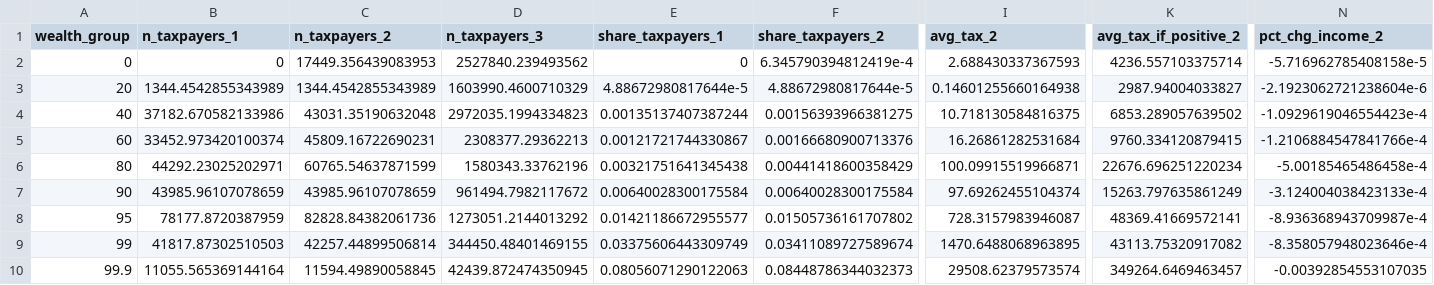
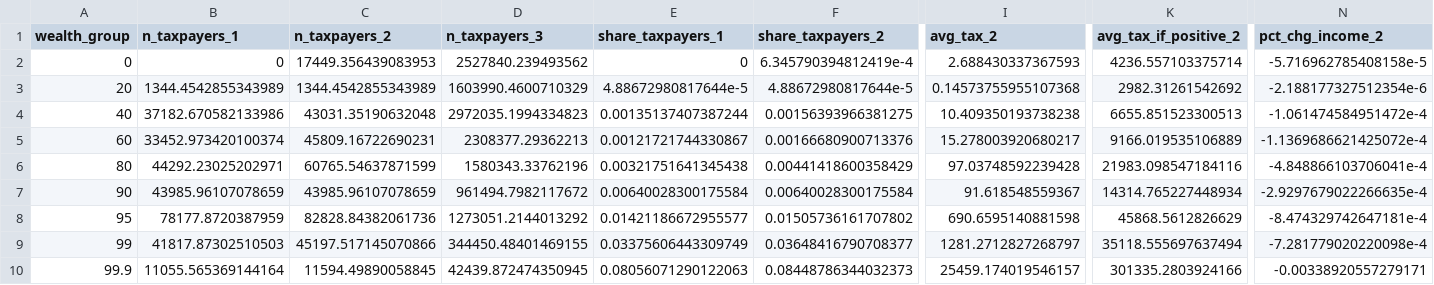
Before and after one commit to Budget-Lab-Yale/Buy-Borrow-Die-Estimates, a CSV file: output/all_options/distribution_by_wealth_2026.csv, drawn as a sheet; only a part is shown, gaps mark what is left out; the diff names each change by its address in the sheet, - before the commit and + after, or states it on an @@ line.

```diff
--- a/output/all_options/distribution_by_wealth_2026.csv
+++ b/output/all_options/distribution_by_wealth_2026.csv
-I3 (avg_tax_2): 0.14601255660164938
+I3 (avg_tax_2): 0.14573755955107368
-K3 (avg_tax_if_positive_2): 2987.94004033827
+K3 (avg_tax_if_positive_2): 2982.31261542692
-N3 (pct_chg_income_2): -2.1923062721238604e-6
+N3 (pct_chg_income_2): -2.188177327512354e-6
-I4 (avg_tax_2): 10.718130584816375
+I4 (avg_tax_2): 10.409350193738238
-K4 (avg_tax_if_positive_2): 6853.289057639502
+K4 (avg_tax_if_positive_2): 6655.851523300513
-N4 (pct_chg_income_2): -1.0929619046554423e-4
+N4 (pct_chg_income_2): -1.061474584951472e-4
-I5 (avg_tax_2): 16.26861282531684
+I5 (avg_tax_2): 15.278003920680217
-K5 (avg_tax_if_positive_2): 9760.334120879415
+K5 (avg_tax_if_positive_2): 9166.019535106889
-N5 (pct_chg_income_2): -1.2106884547841766e-4
+N5 (pct_chg_income_2): -1.1369686621425072e-4
-I6 (avg_tax_2): 100.09915519966871
+I6 (avg_tax_2): 97.03748592239428
-K6 (avg_tax_if_positive_2): 22676.696251220234
+K6 (avg_tax_if_positive_2): 21983.098547184116
-N6 (pct_chg_income_2): -5.00185465486458e-4
+N6 (pct_chg_income_2): -4.848866103706041e-4
-I7 (avg_tax_2): 97.69262455104374
+I7 (avg_tax_2): 91.618548559367
-K7 (avg_tax_if_positive_2): 15263.797635861249
+K7 (avg_tax_if_positive_2): 14314.765227448934
-N7 (pct_chg_income_2): -3.124004038423133e-4
+N7 (pct_chg_income_2): -2.9297679022266635e-4
-I8 (avg_tax_2): 728.3157983946087
+I8 (avg_tax_2): 690.6595140881598
-K8 (avg_tax_if_positive_2): 48369.41669572141
+K8 (avg_tax_if_positive_2): 45868.5612826629
-N8 (pct_chg_income_2): -8.936368943709987e-4
+N8 (pct_chg_income_2): -8.474329742647181e-4
-C9 (n_taxpayers_2): 42257.44899506814
+C9 (n_taxpayers_2): 45197.517145070866
-F9 (share_taxpayers_2): 0.03411089727589674
+F9 (share_taxpayers_2): 0.03648416790708377
-I9 (avg_tax_2): 1470.6488068963895
+I9 (avg_tax_2): 1281.2712827268797
-K9 (avg_tax_if_positive_2): 43113.75320917082
+K9 (avg_tax_if_positive_2): 35118.555697637494
-N9 (pct_chg_income_2): -8.358057948023646e-4
+N9 (pct_chg_income_2): -7.281779020220098e-4
-I10 (avg_tax_2): 29508.62379573574
+I10 (avg_tax_2): 25459.174019546157
-K10 (avg_tax_if_positive_2): 349264.6469463457
+K10 (avg_tax_if_positive_2): 301335.2803924166
-N10 (pct_chg_income_2): -0.00392854553107035
+N10 (pct_chg_income_2): -0.00338920557279171
```
Also changed, not shown: output/all_options/distribution_by_age_2026.csv, output/all_options/distribution_by_income_2026.csv, 5 other files.
